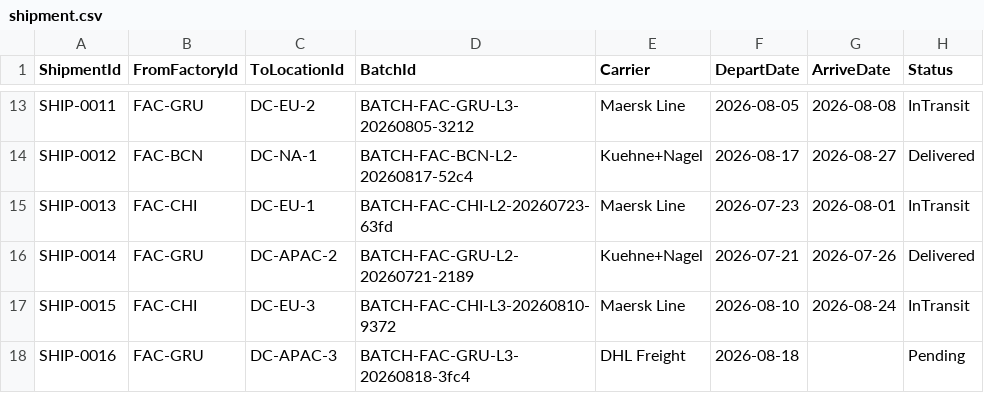
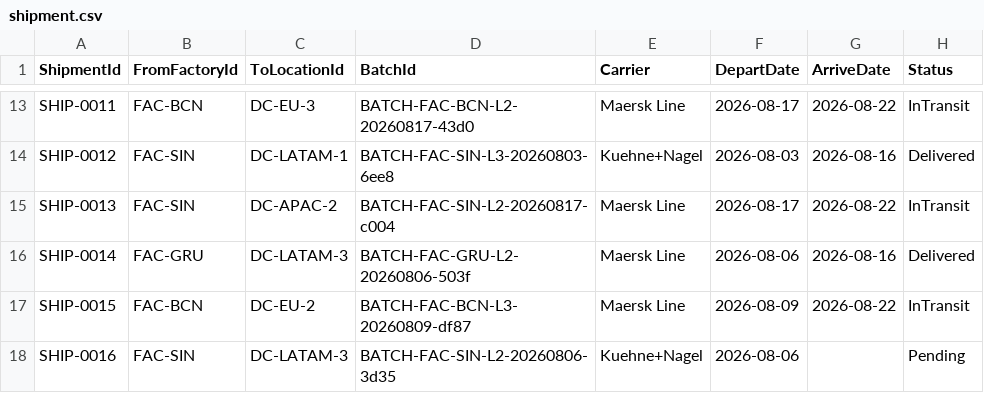
Before and after one commit to chriscrcodes/fabcon26-chocolate-factory, a CSV file: fabric/ontology/tables/shipment.csv, drawn as a sheet; only a part is shown, gaps mark what is left out; the diff covers the shown part only; the diff names each change by its address in the sheet, - before the commit and + after, or states it on an @@ line.

```diff
--- a/fabric/ontology/tables/shipment.csv
+++ b/fabric/ontology/tables/shipment.csv
-B13 (FromFactoryId): FAC-GRU
+B13 (FromFactoryId): FAC-BCN
-C13 (ToLocationId): DC-EU-2
+C13 (ToLocationId): DC-EU-3
-D13 (BatchId): BATCH-FAC-GRU-L3-20260805-3212
+D13 (BatchId): BATCH-FAC-BCN-L2-20260817-43d0
-F13 (DepartDate): 2026-08-05
+F13 (DepartDate): 2026-08-17
-G13 (ArriveDate): 2026-08-08
+G13 (ArriveDate): 2026-08-22
-B14 (FromFactoryId): FAC-BCN
+B14 (FromFactoryId): FAC-SIN
-C14 (ToLocationId): DC-NA-1
+C14 (ToLocationId): DC-LATAM-1
-D14 (BatchId): BATCH-FAC-BCN-L2-20260817-52c4
+D14 (BatchId): BATCH-FAC-SIN-L3-20260803-6ee8
-F14 (DepartDate): 2026-08-17
+F14 (DepartDate): 2026-08-03
-G14 (ArriveDate): 2026-08-27
+G14 (ArriveDate): 2026-08-16
-B15 (FromFactoryId): FAC-CHI
+B15 (FromFactoryId): FAC-SIN
-C15 (ToLocationId): DC-EU-1
+C15 (ToLocationId): DC-APAC-2
-D15 (BatchId): BATCH-FAC-CHI-L2-20260723-63fd
+D15 (BatchId): BATCH-FAC-SIN-L2-20260817-c004
-F15 (DepartDate): 2026-07-23
+F15 (DepartDate): 2026-08-17
-G15 (ArriveDate): 2026-08-01
+G15 (ArriveDate): 2026-08-22
-C16 (ToLocationId): DC-APAC-2
+C16 (ToLocationId): DC-LATAM-3
-D16 (BatchId): BATCH-FAC-GRU-L2-20260721-2189
+D16 (BatchId): BATCH-FAC-GRU-L2-20260806-503f
-E16 (Carrier): Kuehne+Nagel
+E16 (Carrier): Maersk Line
-F16 (DepartDate): 2026-07-21
+F16 (DepartDate): 2026-08-06
-G16 (ArriveDate): 2026-07-26
+G16 (ArriveDate): 2026-08-16
-B17 (FromFactoryId): FAC-CHI
+B17 (FromFactoryId): FAC-BCN
-C17 (ToLocationId): DC-EU-3
+C17 (ToLocationId): DC-EU-2
-D17 (BatchId): BATCH-FAC-CHI-L3-20260810-9372
+D17 (BatchId): BATCH-FAC-BCN-L3-20260809-df87
-F17 (DepartDate): 2026-08-10
+F17 (DepartDate): 2026-08-09
-G17 (ArriveDate): 2026-08-24
+G17 (ArriveDate): 2026-08-22
-B18 (FromFactoryId): FAC-GRU
+B18 (FromFactoryId): FAC-SIN
-C18 (ToLocationId): DC-APAC-3
+C18 (ToLocationId): DC-LATAM-3
-D18 (BatchId): BATCH-FAC-GRU-L3-20260818-3fc4
+D18 (BatchId): BATCH-FAC-SIN-L2-20260806-3d35
-E18 (Carrier): DHL Freight
+E18 (Carrier): Kuehne+Nagel
-F18 (DepartDate): 2026-08-18
+F18 (DepartDate): 2026-08-06
```
Also changed, not shown: 107 edited cells elsewhere in this file, fabric/ontology/tables/customer.csv, fabric/ontology/tables/inventory.csv, 23 other files.
